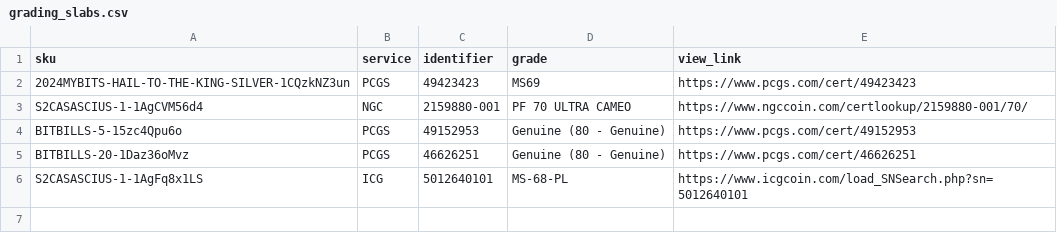
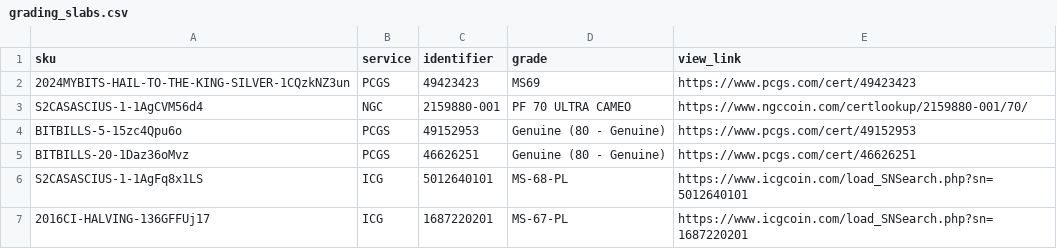
Before and after one commit to RaghavSood/collectibles, a CSV file: storage/sqlite/migrations/seeds/grading_slabs.csv, drawn as a sheet; the diff names each change by its address in the sheet, - before the commit and + after, or states it on an @@ line.

Commit message:
seeds: CI add slab for 58 halving

```diff
--- a/storage/sqlite/migrations/seeds/grading_slabs.csv
+++ b/storage/sqlite/migrations/seeds/grading_slabs.csv
+row 7: 2016CI-HALVING-136GFFUj17 | ICG | 1687220201 | MS-67-PL | https://www.icgcoin.com/load_SNSearch.php?sn=1687220201
```
